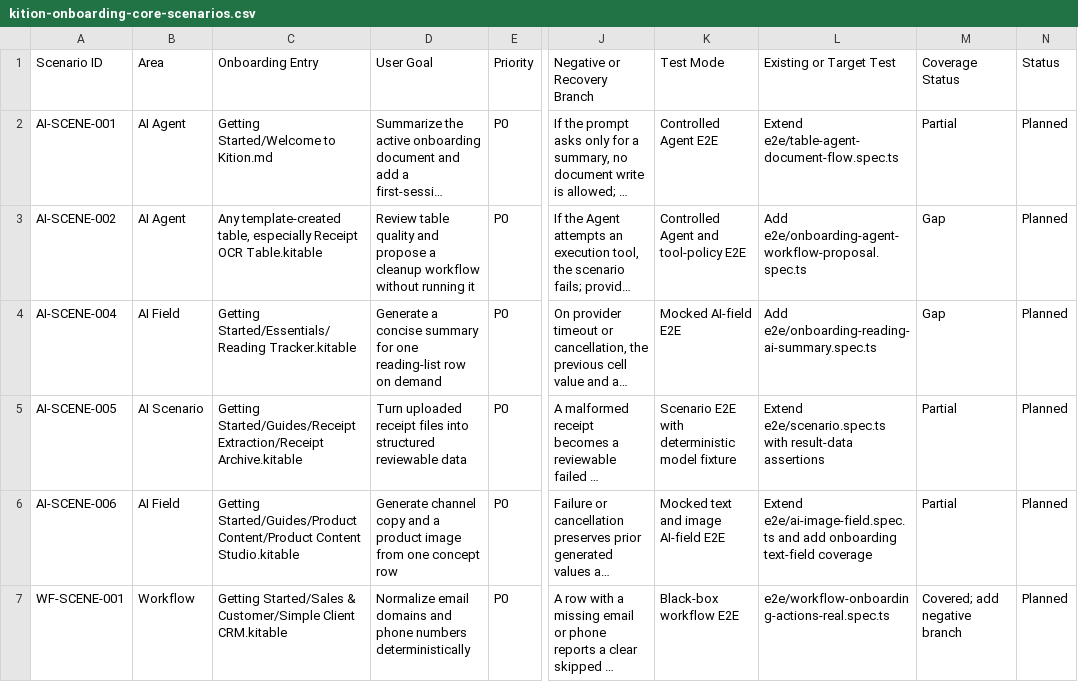
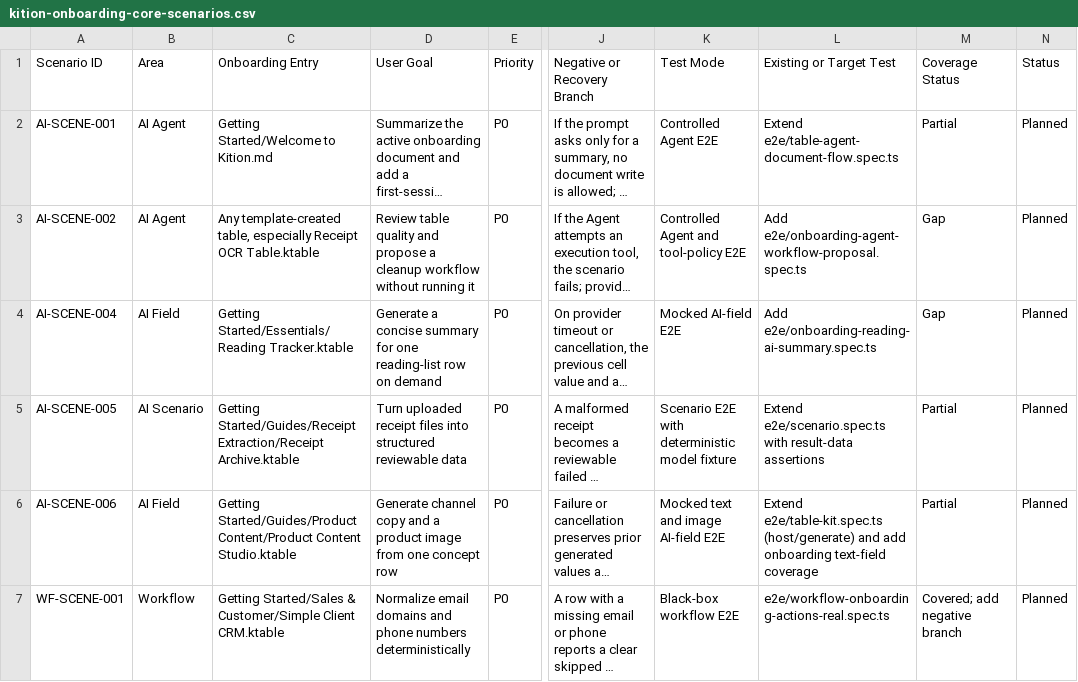
Before and after one commit to KitionAI/kition, a CSV file: docs/kition-onboarding-core-scenarios.csv, drawn as a sheet; only a part is shown, gaps mark what is left out; long unchanged cells end in …; the diff covers the shown part only; the diff names each change by its address in the sheet, - before the commit and + after, or states it on an @@ line.

```diff
--- a/docs/kition-onboarding-core-scenarios.csv
+++ b/docs/kition-onboarding-core-scenarios.csv
-C3 (Onboarding Entry): …Receipt OCR Table.kitable
+C3 (Onboarding Entry): …Receipt OCR Table.ktable
-C4 (Onboarding Entry): Getting Started/Essentials/Reading Tracker.kitable
+C4 (Onboarding Entry): Getting Started/Essentials/Reading Tracker.ktable
-C5 (Onboarding Entry): …Started/Guides/Receipt Extraction/Receipt Archive.kitable
+C5 (Onboarding Entry): …Started/Guides/Receipt Extraction/Receipt Archive.ktable
-C6 (Onboarding Entry): …Content/Product Content Studio.kitable
+C6 (Onboarding Entry): …Content/Product Content Studio.ktable
-L6 (Existing or Target Test): Extend e2e/ai-image-field.spec.ts and add…
+L6 (Existing or Target Test): Extend e2e/table-kit.spec.ts (host/generate) and add…
-C7 (Onboarding Entry): …Customer/Simple Client CRM.kitable
+C7 (Onboarding Entry): …Customer/Simple Client CRM.ktable
```
Also changed, not shown: 7 edited cells elsewhere in this file, 21 other files.
